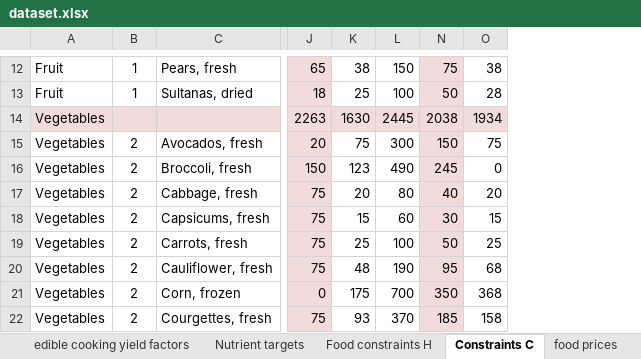
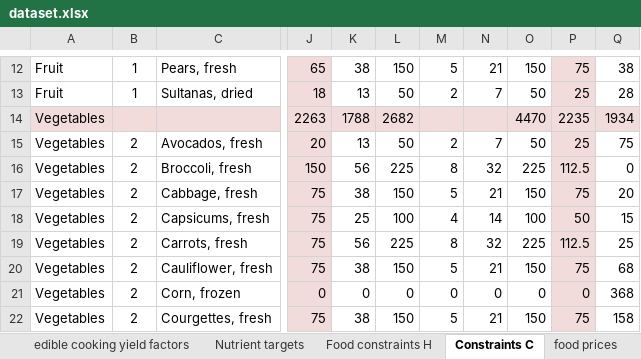
Before and after one commit to UoA-eResearch/dietcost, an Excel workbook: dataset.xlsx, sheet Constraints C, drawn as a sheet; only a part is shown, gaps mark what is left out; values as stored, in another font and other column widths than the file's, no borders; charts and pictures not drawn; addresses are those after the commit; the diff covers the shown part only; the diff names each change by its address in the sheet, - before the commit and + after, or states it on an @@ line.

```diff
--- a/dataset.xlsx (sheet Constraints C)
+++ b/dataset.xlsx (sheet Constraints C)
@@ column M unhidden, rows 12-22: 5 | 2 |  | 2 | 8 | 5 | 4 | 8 | 5 | 0 | 5 @@
+column N, rows 12-22: 21 | 7 |  | 7 | 32 | 21 | 14 | 32 | 21 | 0 | 21
+column O, rows 12-22: 150 | 50 | 4470 | 50 | 225 | 150 | 100 | 225 | 150 | 0 | 150
-K13: 25
+K13: 13
-L13: 100
+L13: 50
-P13: 50
+P13: 25
-K14: 1630
+K14: 1788
-L14: 2445
+L14: 2682
-P14: 2038
+P14: 2235
-K15: 75
+K15: 13
-L15: 300
+L15: 50
-P15: 150
+P15: 25
-K16: 123
+K16: 56
-L16: 490
+L16: 225
-P16: 245
+P16: 112.5
-K17: 20
+K17: 38
-L17: 80
+L17: 150
-P17: 40
+P17: 75
-K18: 15
+K18: 25
-L18: 60
+L18: 100
-P18: 30
+P18: 50
-K19: 25
+K19: 56
-L19: 100
+L19: 225
-P19: 50
+P19: 112.5
-K20: 48
+K20: 38
-L20: 190
+L20: 150
-P20: 95
+P20: 75
-K21: 175
+K21: 0
-L21: 700
+L21: 0
-P21: 350
+P21: 0
-K22: 93
+K22: 38
-L22: 370
+L22: 150
-P22: 185
+P22: 75
```
Also changed, not shown: 296 edited cells elsewhere in this sheet, formulas that keep their value, hidden cells, charts or pictures, 1 other file.
